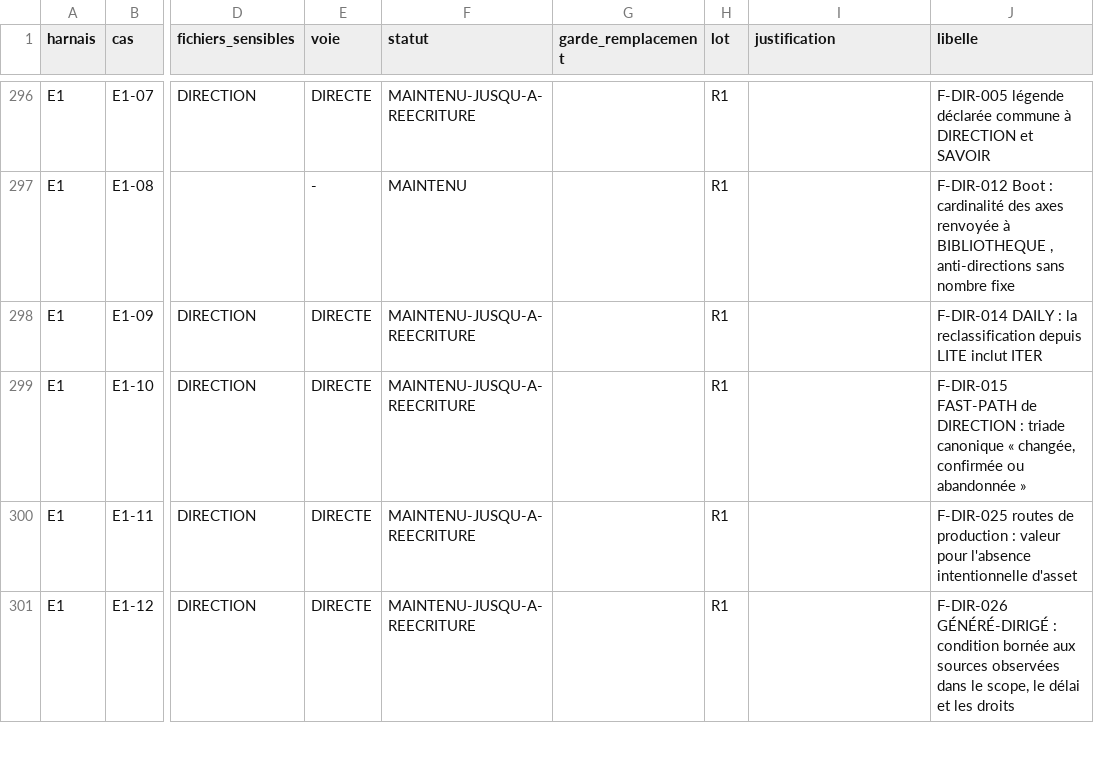
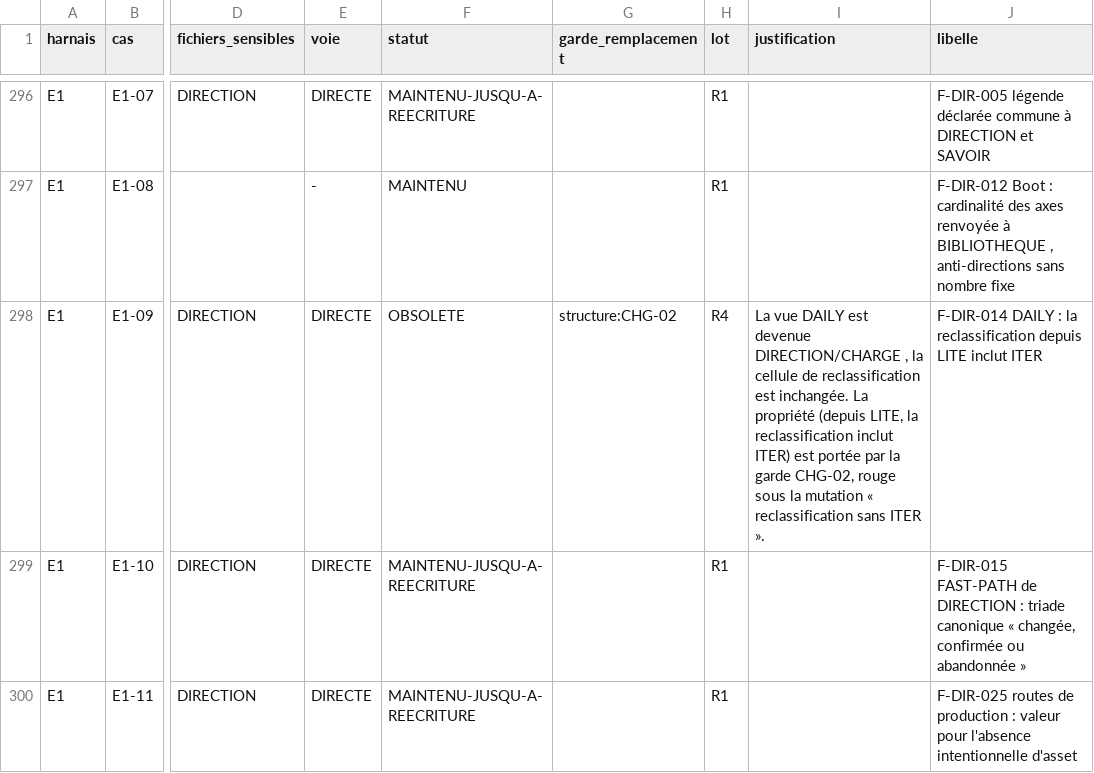
Before and after one commit to Palolo875/design-governance, a CSV file: audit/data/V12R/V12R_Correspondance_harnais.csv, drawn as a sheet; only a part is shown, gaps mark what is left out; the shorter side is filled out with more unchanged rows; the diff covers the shown part only; the diff names each change by its address in the sheet, - before the commit and + after, or states it on an @@ line.

```diff
--- a/audit/data/V12R/V12R_Correspondance_harnais.csv
+++ b/audit/data/V12R/V12R_Correspondance_harnais.csv
-F298 (statut): MAINTENU-JUSQU-A-REECRITURE
+F298 (statut): OBSOLETE
-G298 (garde_remplacement): (empty)
+G298 (garde_remplacement): structure:CHG-02
-H298 (lot): R1
+H298 (lot): R4
-I298 (justification): (empty)
+I298 (justification): La vue DAILY est devenue DIRECTION/CHARGE , la cellule de reclassification est inchangée. La propriété (depuis LITE, la reclassification inclut ITER) est portée par la garde CHG-02, rouge sous la mutation « reclassification sans ITER ».
```
Also changed, not shown: 56 edited cells elsewhere in this file, 34 other files.
